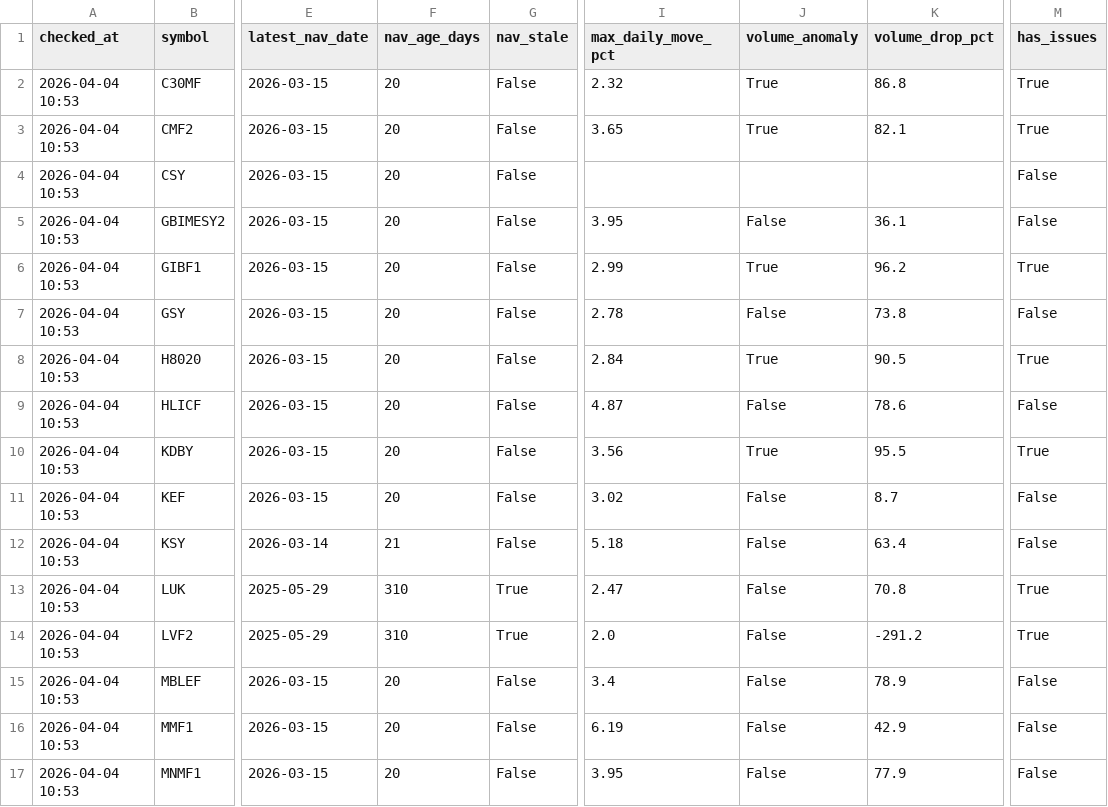
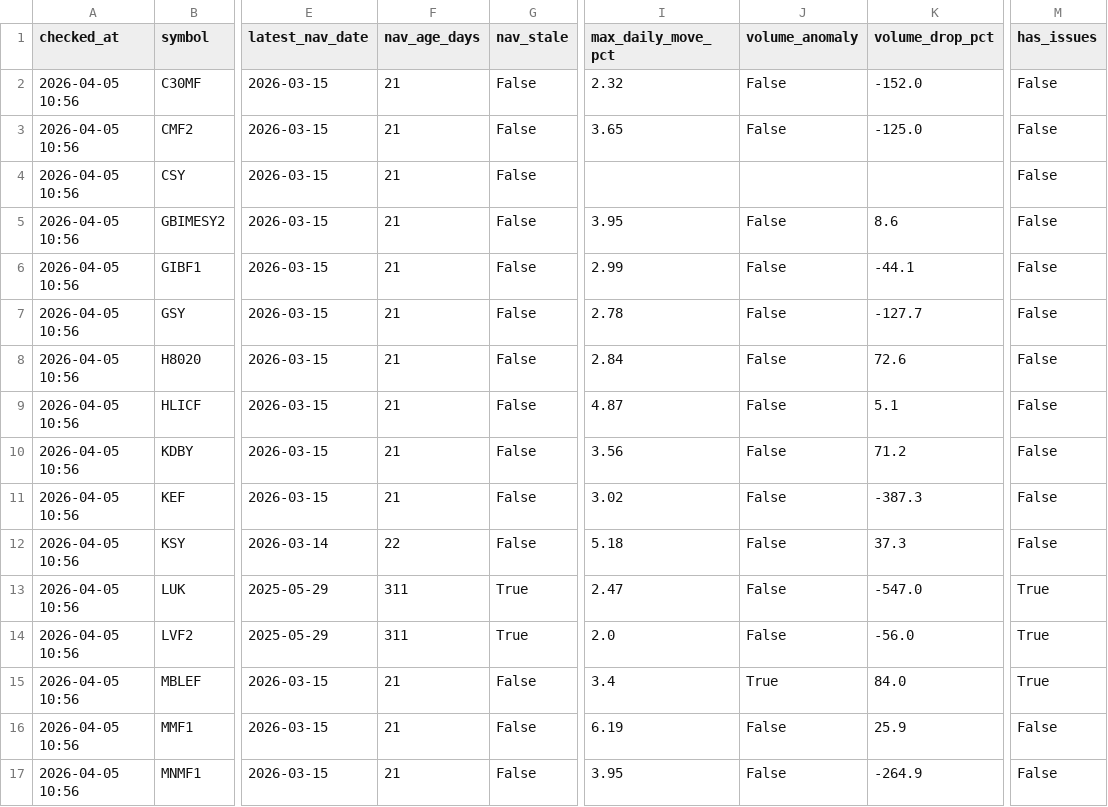
Before and after one commit to Uknowme-h/nepal-mf-quant, a CSV file: data/processed/mf_data_quality.csv, drawn as a sheet; only a part is shown, gaps mark what is left out; the diff covers the shown part only; the diff names each change by its address in the sheet, - before the commit and + after, or states it on an @@ line.

```diff
--- a/data/processed/mf_data_quality.csv
+++ b/data/processed/mf_data_quality.csv
-A2:A17 (checked_at): 2026-04-04 10:53
+A2:A17 (checked_at): 2026-04-05 10:56
-F2:F11 (nav_age_days): 20
+F2:F11 (nav_age_days): 21
-J2:J3 (volume_anomaly): True
+J2:J3 (volume_anomaly): False
-K2 (volume_drop_pct): 86.8
+K2 (volume_drop_pct): -152.0
-M2:M3 (has_issues): True
+M2:M3 (has_issues): False
-K3 (volume_drop_pct): 82.1
+K3 (volume_drop_pct): -125.0
-K5 (volume_drop_pct): 36.1
+K5 (volume_drop_pct): 8.6
-J6 (volume_anomaly): True
+J6 (volume_anomaly): False
-K6 (volume_drop_pct): 96.2
+K6 (volume_drop_pct): -44.1
-M6 (has_issues): True
+M6 (has_issues): False
-K7 (volume_drop_pct): 73.8
+K7 (volume_drop_pct): -127.7
-J8 (volume_anomaly): True
+J8 (volume_anomaly): False
-K8 (volume_drop_pct): 90.5
+K8 (volume_drop_pct): 72.6
-M8 (has_issues): True
+M8 (has_issues): False
-K9 (volume_drop_pct): 78.6
+K9 (volume_drop_pct): 5.1
-J10 (volume_anomaly): True
+J10 (volume_anomaly): False
-K10 (volume_drop_pct): 95.5
+K10 (volume_drop_pct): 71.2
-M10 (has_issues): True
+M10 (has_issues): False
-K11 (volume_drop_pct): 8.7
+K11 (volume_drop_pct): -387.3
-F12 (nav_age_days): 21
+F12 (nav_age_days): 22
-K12 (volume_drop_pct): 63.4
+K12 (volume_drop_pct): 37.3
-F13:F14 (nav_age_days): 310
+F13:F14 (nav_age_days): 311
-K13 (volume_drop_pct): 70.8
+K13 (volume_drop_pct): -547.0
-K14 (volume_drop_pct): -291.2
+K14 (volume_drop_pct): -56.0
-F15:F17 (nav_age_days): 20
+F15:F17 (nav_age_days): 21
-J15 (volume_anomaly): False
+J15 (volume_anomaly): True
-K15 (volume_drop_pct): 78.9
+K15 (volume_drop_pct): 84.0
-M15 (has_issues): False
+M15 (has_issues): True
-K16 (volume_drop_pct): 42.9
+K16 (volume_drop_pct): 25.9
-K17 (volume_drop_pct): 77.9
+K17 (volume_drop_pct): -264.9
```
Also changed, not shown: 113 edited cells elsewhere in this file, data/processed/mf_daily_snapshot.csv, data/processed/mf_returns.csv, 13 other files.
